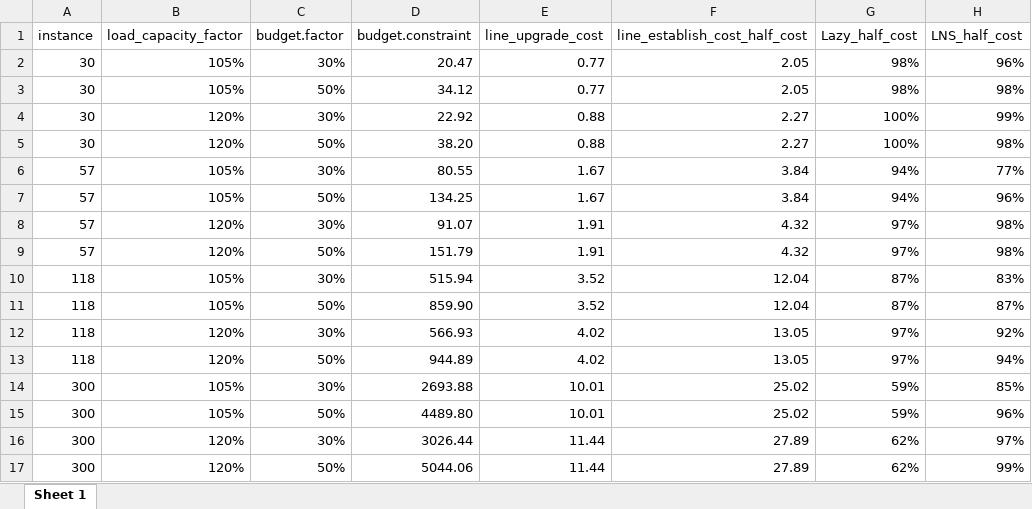
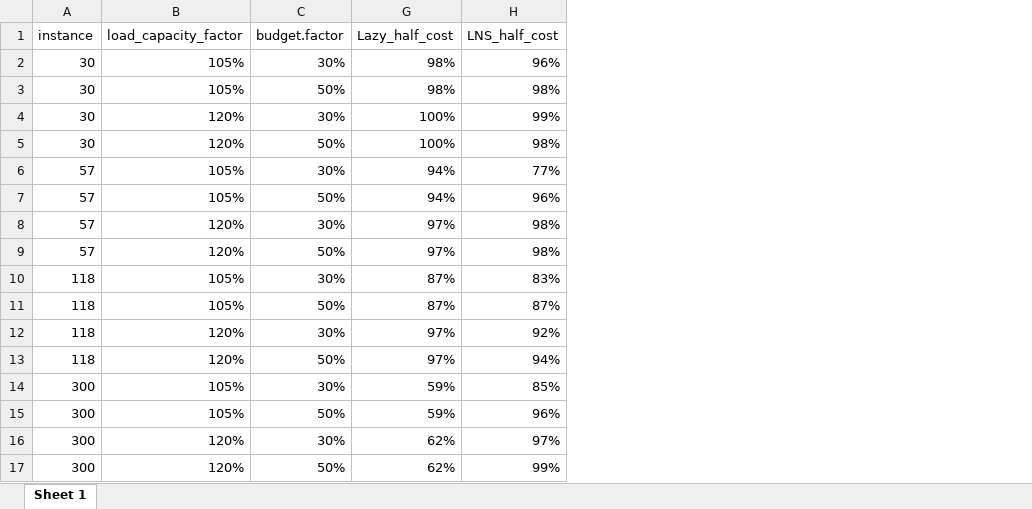
Before and after one commit to adisarid/grid_robust_optimization, an Excel workbook: analysis/25-10-2018 - tmp - table4michal.xlsx, sheet Sheet 1, drawn as a sheet; only a part is shown; values as stored, in another font and other column widths than the file's, no borders; conditional formats not drawn; the diff names each change by its address in the sheet, - before the commit and + after, or states it on an @@ line.

Commit message:
Added final results

```diff
--- a/analysis/25-10-2018 - tmp - table4michal.xlsx (sheet Sheet 1)
+++ b/analysis/25-10-2018 - tmp - table4michal.xlsx (sheet Sheet 1)
@@ column D (budget.constraint) hidden, rows 2-17: 20.47 | 34.12 | 22.92 | 38.20 | 80.55 | 134.25 | 91.07 | 151.79 | 515.94 | 859.90 | 566.93 | 944.89 | 2693.88 | 4489.80 | 3026.44 | 5044.06 @@
@@ column E (line_upgrade_cost) hidden, rows 2-17: 0.77 | 0.77 | 0.88 | 0.88 | 1.67 | 1.67 | 1.91 | 1.91 | 3.52 | 3.52 | 4.02 | 4.02 | 10.01 | 10.01 | 11.44 | 11.44 @@
@@ column F (line_establish_cost_half_cost) hidden, rows 2-17: 2.05 | 2.05 | 2.27 | 2.27 | 3.84 | 3.84 | 4.32 | 4.32 | 12.04 | 12.04 | 13.05 | 13.05 | 25.02 | 25.02 | 27.89 | 27.89 @@
```
